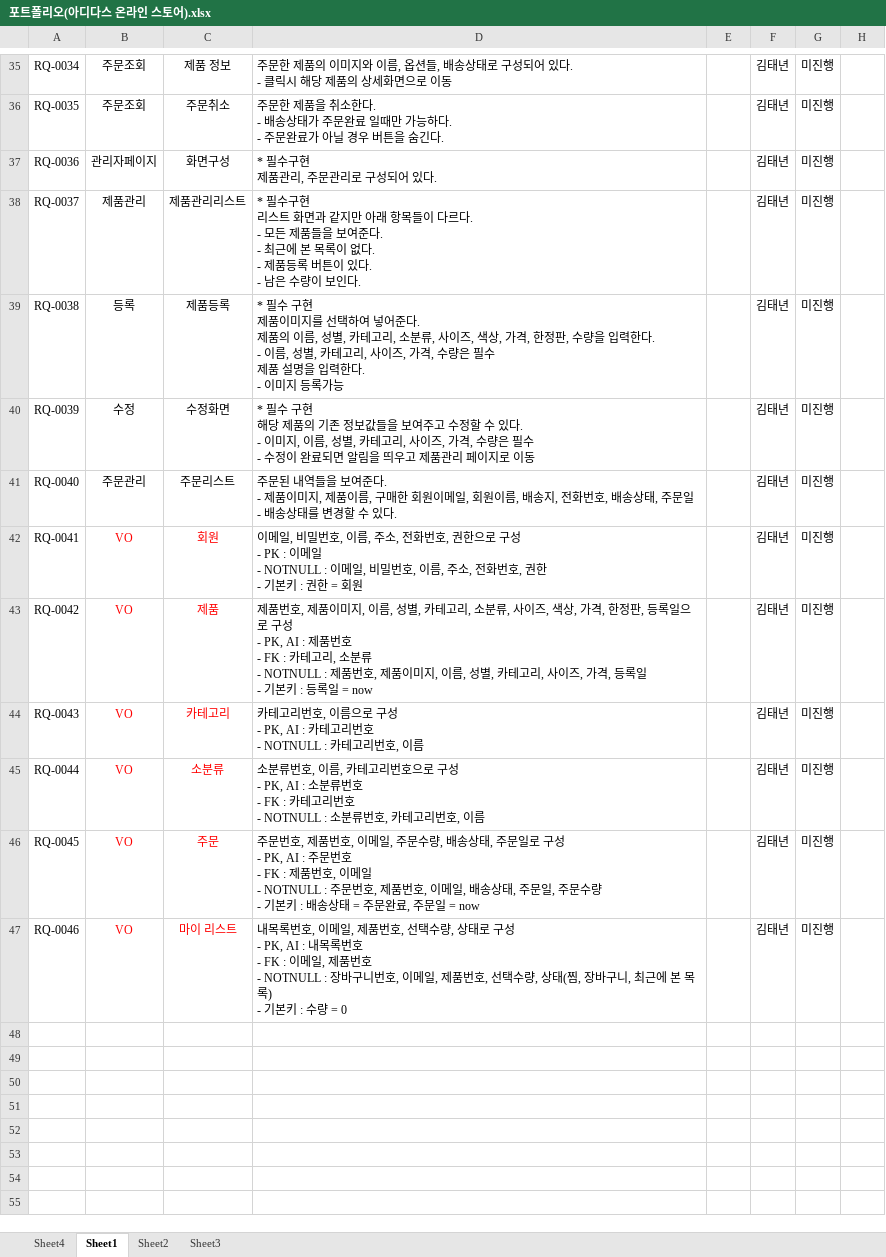
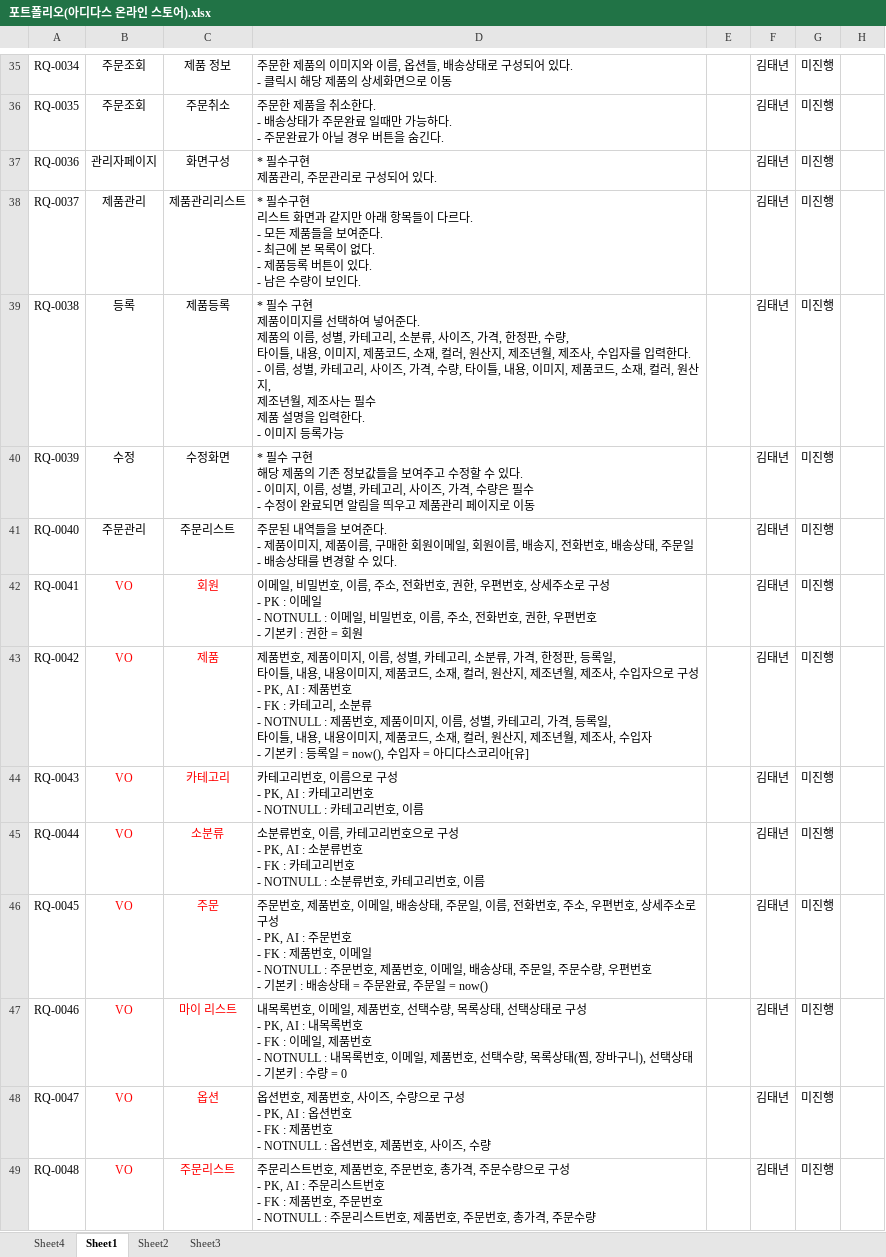
Before and after one commit to KIMTAENYEON/java_tn, an Excel workbook: 요구사항 명세서/포트폴리오(아디다스 온라인 스토어).xlsx, sheet Sheet1, drawn as a sheet; only a part is shown, gaps mark what is left out; values as stored, in another font and other column widths than the file's, no borders; ↵ is a line break in a cell; the diff covers the shown part only; the diff names each change by its address in the sheet, - before the commit and + after, or states it on an @@ line.

Commit message:
포트폴리오 요구사항 명세서 (아디다스온라인스토어)

```diff
--- a/요구사항 명세서/포트폴리오(아디다스 온라인 스토어).xlsx (sheet Sheet1)
+++ b/요구사항 명세서/포트폴리오(아디다스 온라인 스토어).xlsx (sheet Sheet1)
-D39: …사이즈, 색상, 가격, 한정판, 수량을 입력한다. ↵ - 이름, 성별, 카테고리, 사이즈, 가격, 수량은 필수…
+D39: …사이즈, 가격, 한정판, 수량, ↵ 타이틀, 내용, 이미지, 제품코드, 소재, 컬러, 원산지, 제조년월, 제조사, 수입자를 입력한다. ↵ - 이름, 성별, 카테고리, 사이즈, 가격, 수량, 타이틀, 내용, 이미지, 제품코드, 소재, 컬러, 원산지, ↵ 제조년월, 제조사는 필수…
-D42: …호, 권한으로 구성 ↵ - PK : 이메일 ↵ - NOTNULL : 이메일, 비밀번호, 이름, 주소, 전화번호, 권한 ↵ - 기본…
+D42: …호, 권한, 우편번호, 상세주소로 구성 ↵ - PK : 이메일 ↵ - NOTNULL : 이메일, 비밀번호, 이름, 주소, 전화번호, 권한, 우편번호 ↵ - 기본…
-D43: …소분류, 사이즈, 색상, 가격, 한정판, 등록일으로 구성 ↵ - PK, AI : 제품번호 ↵ - FK : 카테고리, 소분류 ↵ - NOTNULL : 제품번호, 제품이미지, 이름, 성별, 카테고리, 사이즈, 가격, 등록일 ↵ - 기본키 : 등록일 = now
+D43: …소분류, 가격, 한정판, 등록일, ↵ 타이틀, 내용, 내용이미지, 제품코드, 소재, 컬러, 원산지, 제조년월, 제조사, 수입자으로 구성 ↵ - PK, AI : 제품번호 ↵ - FK : 카테고리, 소분류 ↵ - NOTNULL : 제품번호, 제품이미지, 이름, 성별, 카테고리, 가격, 등록일, ↵ 타이틀, 내용, 내용이미지, 제품코드, 소재, 컬러, 원산지, 제조년월, 제조사, 수입자 ↵ - 기본키 : 등록일 = now(), 수입자 = 아디다스코리아[유]
-D46: …이메일, 주문수량, 배송상태, 주문일로 구성 ↵ - PK, AI : 주문번호 ↵ - FK : 제품번호, 이메일 ↵ - NOTNULL : 주문번호, 제품번호, 이메일, 배송상태, 주문일, 주문수량 ↵ - 기본키 : 배송상태 = 주문완료, 주문일 = now
+D46: …이메일, 배송상태, 주문일, 이름, 전화번호, 주소, 우편번호, 상세주소로 구성 ↵ - PK, AI : 주문번호 ↵ - FK : 제품번호, 이메일 ↵ - NOTNULL : 주문번호, 제품번호, 이메일, 배송상태, 주문일, 주문수량, 우편번호 ↵ - 기본키 : 배송상태 = 주문완료, 주문일 = now()
-D47: …택수량, 상태로 구성 ↵ - PK, AI : 내목록번호 ↵ - FK : 이메일, 제품번호 ↵ - NOTNULL : 장바구니번호, 이메일, 제품번호, 선택수량, 상태(찜, 장바구니, 최근에 본 목록) ↵ - 기본키…
+D47: …택수량, 목록상태, 선택상태로 구성 ↵ - PK, AI : 내목록번호 ↵ - FK : 이메일, 제품번호 ↵ - NOTNULL : 내목록번호, 이메일, 제품번호, 선택수량, 목록상태(찜, 장바구니), 선택상태 ↵ - 기본키…
+row 48: RQ-0047 | VO | 옵션 | 옵션번호, 제품번호, 사이즈, 수량으로 구성 ↵ - PK, AI : 옵션번호 ↵ - FK : 제품번호 ↵ - NOTNULL : 옵션번호, 제품번호, 사이즈, 수량 |  | 김태년 | 미진행
+row 49: RQ-0048 | VO | 주문리스트 | 주문리스트번호, 제품번호, 주문번호, 총가격, 주문수량으로 구성 ↵ - PK, AI : 주문리스트번호 ↵ - FK : 제품번호, 주문번호 ↵ - NOTNULL : 주문리스트번호, 제품번호, 주문번호, 총가격, 주문수량 |  | 김태년 | 미진행
```
Also changed, not shown: 8 edited cells elsewhere in this sheet.
